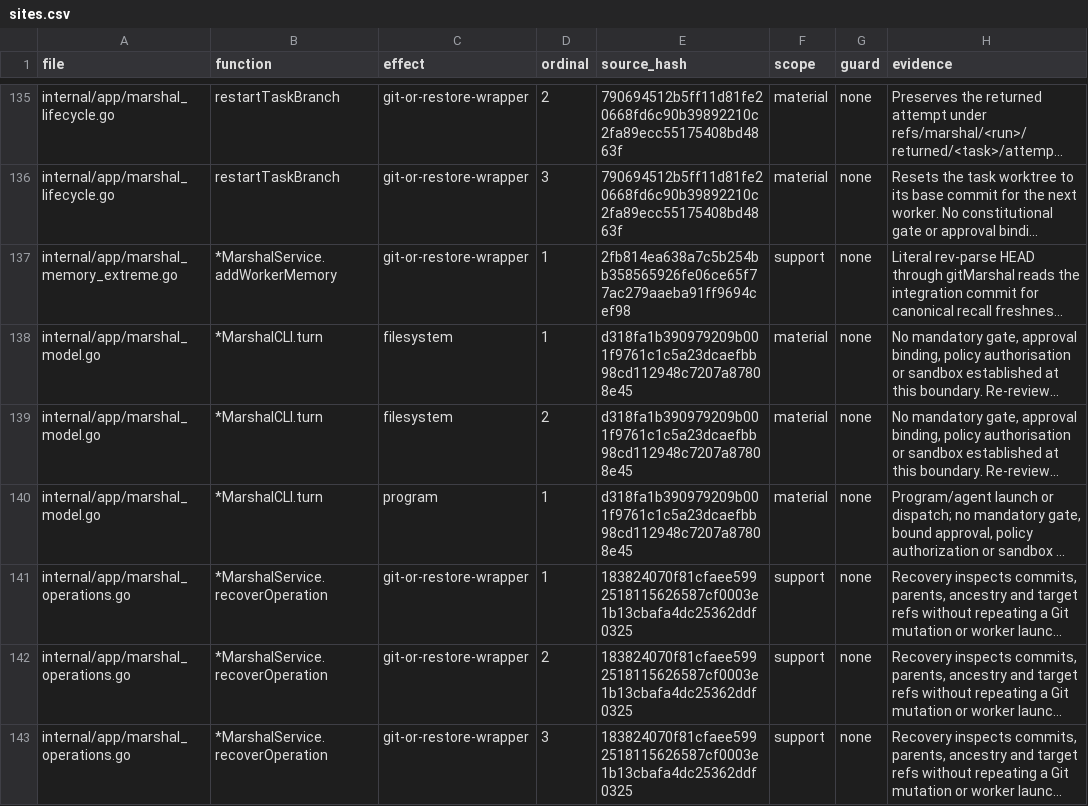
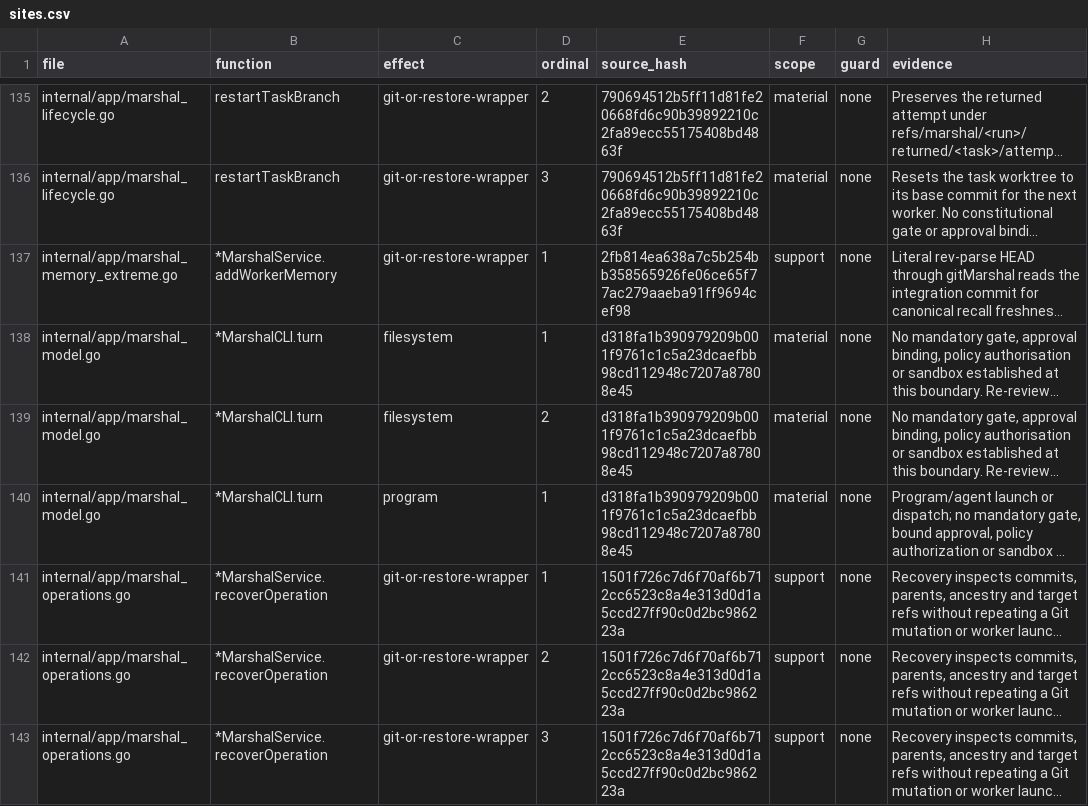
Before and after one commit to Zen1th53/marshal, a CSV file: tools/effect-inventory/sites.csv, drawn as a sheet; only a part is shown, gaps mark what is left out; long unchanged cells end in …; the diff covers the shown part only; the diff names each change by its address in the sheet, - before the commit and + after, or states it on an @@ line.

```diff
--- a/tools/effect-inventory/sites.csv
+++ b/tools/effect-inventory/sites.csv
-E141:E143 (source_hash): 183824070f81cfaee5992518115626587cf0003e1b13cbafa4dc25362ddf0325
+E141:E143 (source_hash): 1501f726c7d6f70af6b712cc6523c8a4e313d0d1a5ccd27ff90c0d2bc986223a
```
Also changed, not shown: 9 edited cells elsewhere in this file, 9 other files.
